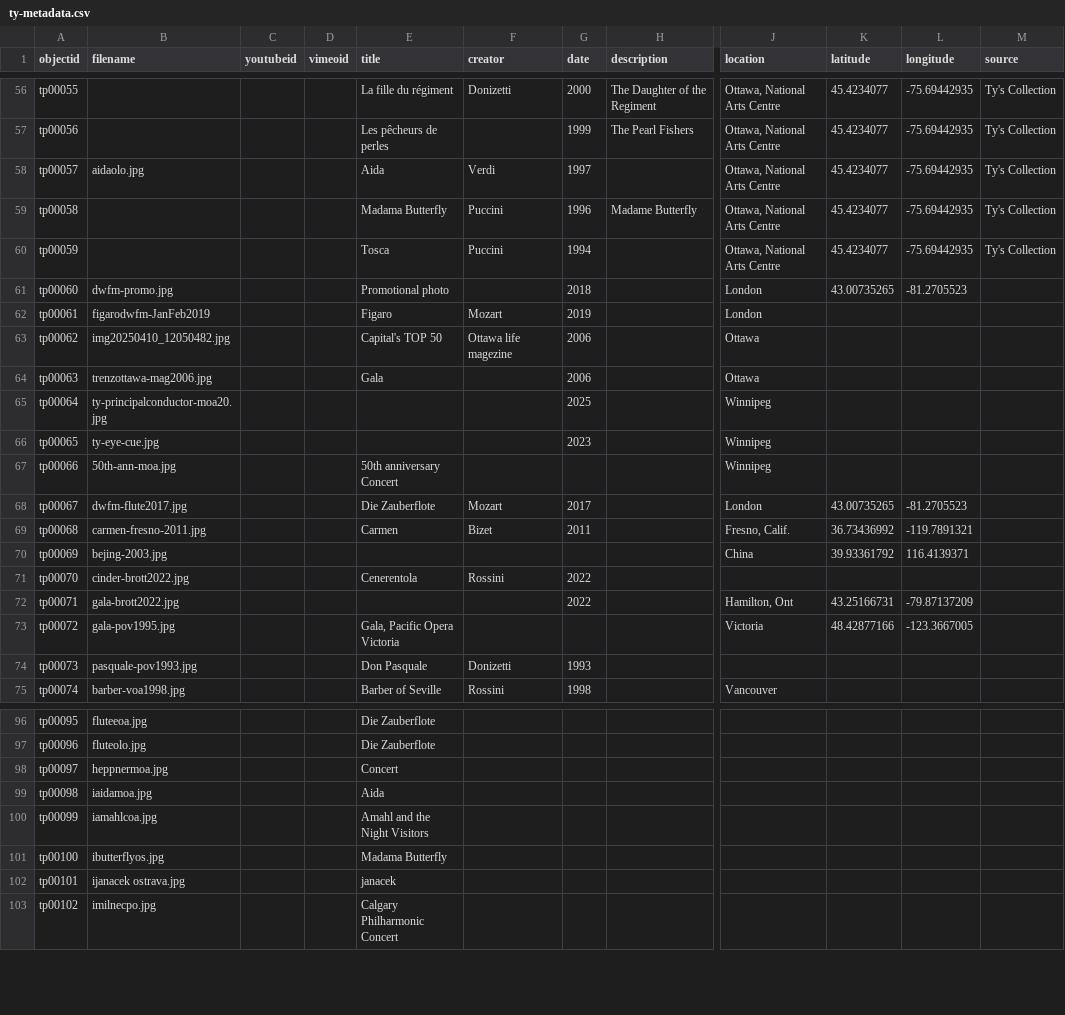
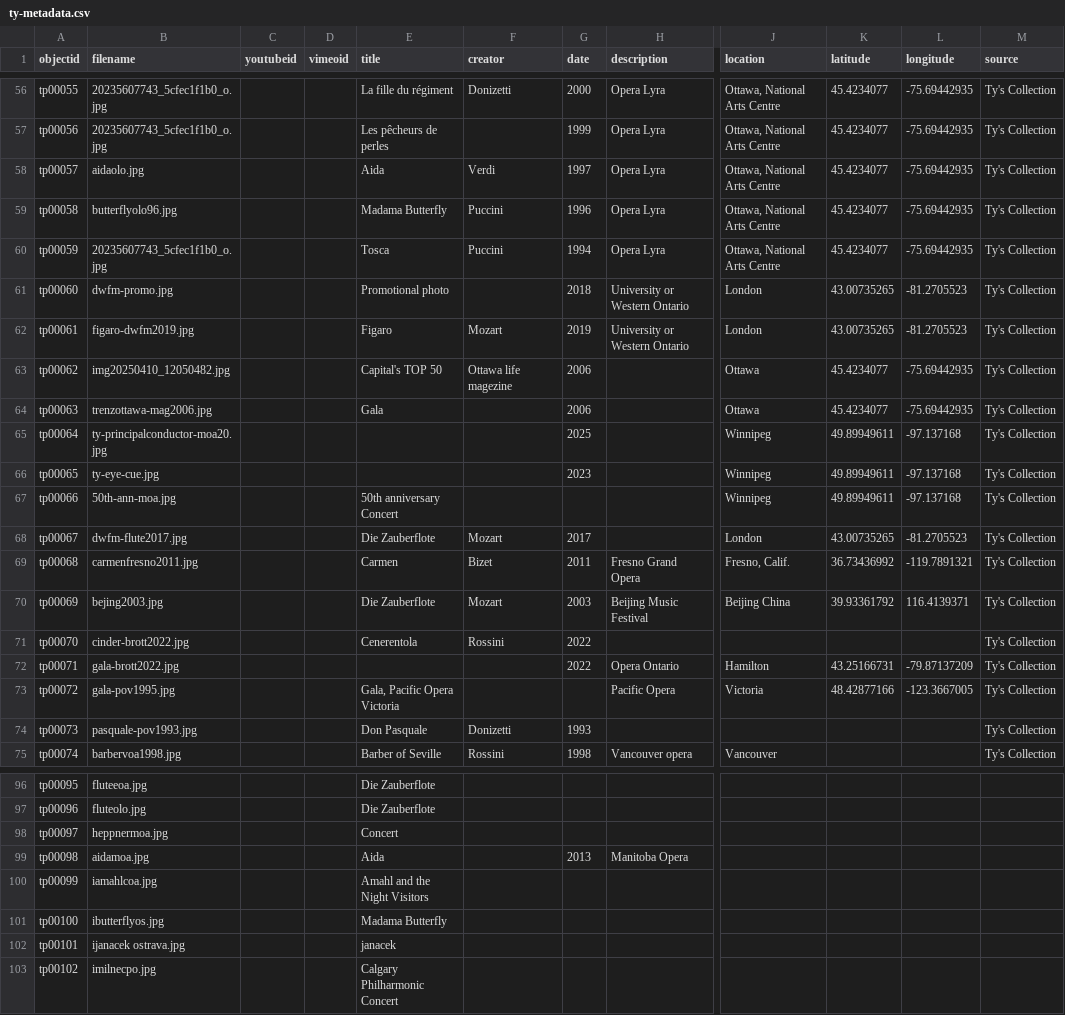
Before and after one commit to Bibliojo/Ty-Paterson, a CSV file: _data/ty-metadata.csv, drawn as a sheet; only a part is shown, gaps mark what is left out; the diff covers the shown part only; the diff names each change by its address in the sheet, - before the commit and + after, or states it on an @@ line.

```diff
--- a/_data/ty-metadata.csv
+++ b/_data/ty-metadata.csv
-B56:B57 (filename): (empty)
+B56:B57 (filename): 20235607743_5cfec1f1b0_o.jpg
-H56 (description): The Daughter of the Regiment
+H56 (description): Opera Lyra
-H57 (description): The Pearl Fishers
+H57 (description): Opera Lyra
-H58 (description): (empty)
+H58 (description): Opera Lyra
-B59 (filename): (empty)
+B59 (filename): butterflyolo96.jpg
-H59 (description): Madame Butterfly
+H59 (description): Opera Lyra
-B60 (filename): (empty)
+B60 (filename): 20235607743_5cfec1f1b0_o.jpg
-H60 (description): (empty)
+H60 (description): Opera Lyra
-H61:H62 (description): (empty)
+H61:H62 (description): University or Western Ontario
-M61:M75 (source): (empty)
+M61:M75 (source): Ty's Collection
-B62 (filename): figarodwfm-JanFeb2019
+B62 (filename): figaro-dwfm2019.jpg
-K62 (latitude): (empty)
+K62 (latitude): 43.00735265
-L62 (longitude): (empty)
+L62 (longitude): -81.2705523
-K63:K64 (latitude): (empty)
+K63:K64 (latitude): 45.4234077
-L63:L64 (longitude): (empty)
+L63:L64 (longitude): -75.69442935
-K65:K67 (latitude): (empty)
+K65:K67 (latitude): 49.89949611
-L65:L67 (longitude): (empty)
+L65:L67 (longitude): -97.137168
-B69 (filename): carmen-fresno-2011.jpg
+B69 (filename): carmenfresno2011.jpg
-H69 (description): (empty)
+H69 (description): Fresno Grand Opera
-B70 (filename): bejing-2003.jpg
+B70 (filename): bejing2003.jpg
-E70 (title): (empty)
+E70 (title): Die Zauberflote
-F70 (creator): (empty)
+F70 (creator): Mozart
-G70 (date): (empty)
+G70 (date): 2003
-H70 (description): (empty)
+H70 (description): Beijing Music Festival
-J70 (location): China
+J70 (location): Beijing China
-H72 (description): (empty)
+H72 (description): Opera Ontario
-J72 (location): Hamilton, Ont
+J72 (location): Hamilton
-H73 (description): (empty)
+H73 (description): Pacific Opera
-B75 (filename): barber-voa1998.jpg
+B75 (filename): barbervoa1998.jpg
-H75 (description): (empty)
+H75 (description): Vancouver opera
-B99 (filename): iaidamoa.jpg
+B99 (filename): aidamoa.jpg
-G99 (date): (empty)
+G99 (date): 2013
-H99 (description): (empty)
+H99 (description): Manitoba Opera
```
Also changed, not shown: 3 added rows, 3 removed rows and 121 edited cells elsewhere in this file.
